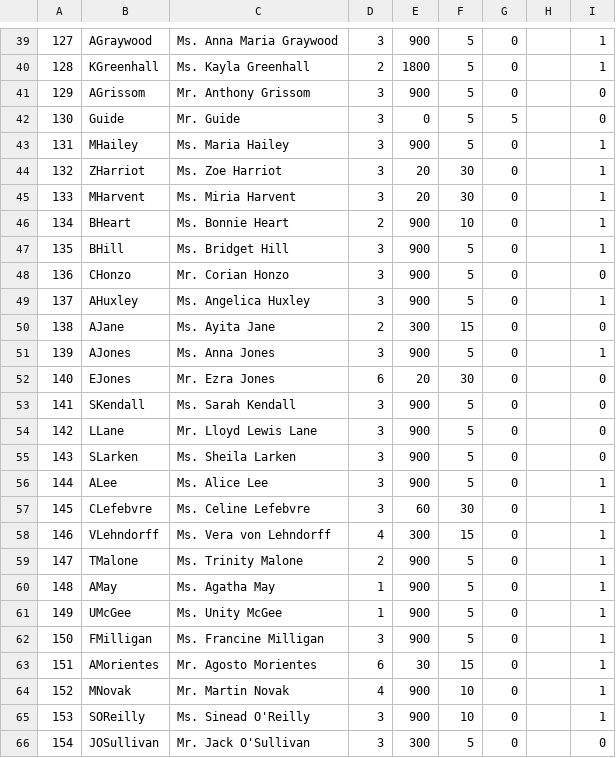
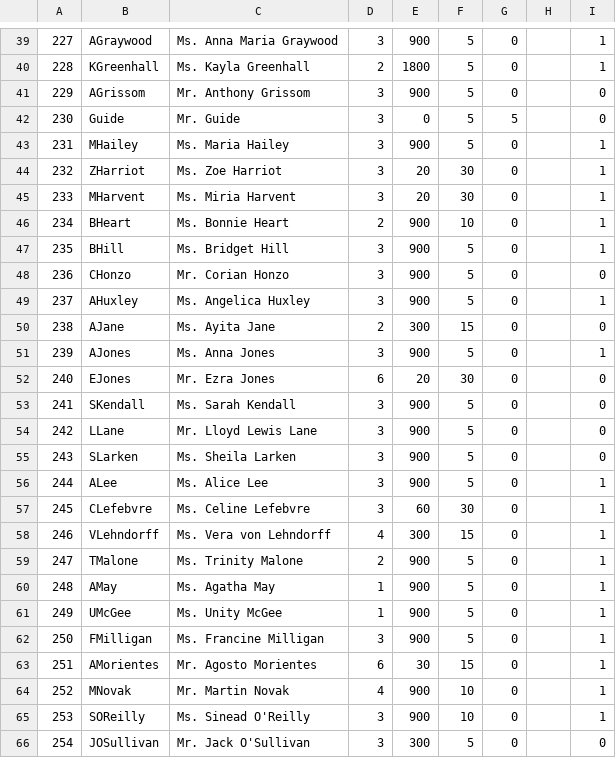
Before and after one commit to Kreyl/armlet, a CSV file: MusicProcessor/Characters.csv, drawn as a sheet; only a part is shown, gaps mark what is left out; the diff covers the shown part only.

```diff
--- a/MusicProcessor/Characters.csv
+++ b/MusicProcessor/Characters.csv
@@ -39,28 +39,28 @@
-127,AGraywood,Ms. Anna Maria Graywood,3,900,5,0,,1
-128,KGreenhall,Ms. Kayla Greenhall,2,1800,5,0,,1
-129,AGrissom,Mr. Anthony Grissom,3,900,5,0,,0
-130,Guide,Mr. Guide,3,0,5,5,,0
-131,MHailey,Ms. Maria Hailey,3,900,5,0,,1
-132,ZHarriot,Ms. Zoe Harriot,3,20,30,0,,1
-133,MHarvent,Ms. Miria Harvent,3,20,30,0,,1
-134,BHeart,Ms. Bonnie Heart,2,900,10,0,,1
-135,BHill,Ms. Bridget Hill,3,900,5,0,,1
-136,CHonzo,Mr. Corian Honzo,3,900,5,0,,0
-137,AHuxley,Ms. Angelica Huxley,3,900,5,0,,1
-138,AJane,Ms. Ayita Jane,2,300,15,0,,0
-139,AJones,Ms. Anna Jones,3,900,5,0,,1
-140,EJones,Mr. Ezra Jones,6,20,30,0,,0
-141,SKendall,Ms. Sarah Kendall,3,900,5,0,,0
-142,LLane,Mr. Lloyd Lewis Lane,3,900,5,0,,0
-143,SLarken,Ms. Sheila Larken,3,900,5,0,,0
-144,ALee,Ms. Alice Lee,3,900,5,0,,1
-145,CLefebvre,Ms. Celine Lefebvre,3,60,30,0,,1
-146,VLehndorff,Ms. Vera von Lehndorff,4,300,15,0,,1
-147,TMalone,Ms. Trinity Malone,2,900,5,0,,1
-148,AMay,Ms. Agatha May,1,900,5,0,,1
-149,UMcGee,Ms. Unity McGee,1,900,5,0,,1
-150,FMilligan,Ms. Francine Milligan,3,900,5,0,,1
-151,AMorientes,Mr. Agosto Morientes,6,30,15,0,,1
-152,MNovak,Mr. Martin Novak,4,900,10,0,,1
-153,SOReilly,Ms. Sinead O'Reilly,3,900,10,0,,1
-154,JOSullivan,Mr. Jack O'Sullivan,3,300,5,0,,0
+227,AGraywood,Ms. Anna Maria Graywood,3,900,5,0,,1
+228,KGreenhall,Ms. Kayla Greenhall,2,1800,5,0,,1
+229,AGrissom,Mr. Anthony Grissom,3,900,5,0,,0
+230,Guide,Mr. Guide,3,0,5,5,,0
+231,MHailey,Ms. Maria Hailey,3,900,5,0,,1
+232,ZHarriot,Ms. Zoe Harriot,3,20,30,0,,1
+233,MHarvent,Ms. Miria Harvent,3,20,30,0,,1
+234,BHeart,Ms. Bonnie Heart,2,900,10,0,,1
+235,BHill,Ms. Bridget Hill,3,900,5,0,,1
+236,CHonzo,Mr. Corian Honzo,3,900,5,0,,0
+237,AHuxley,Ms. Angelica Huxley,3,900,5,0,,1
+238,AJane,Ms. Ayita Jane,2,300,15,0,,0
+239,AJones,Ms. Anna Jones,3,900,5,0,,1
+240,EJones,Mr. Ezra Jones,6,20,30,0,,0
+241,SKendall,Ms. Sarah Kendall,3,900,5,0,,0
+242,LLane,Mr. Lloyd Lewis Lane,3,900,5,0,,0
+243,SLarken,Ms. Sheila Larken,3,900,5,0,,0
+244,ALee,Ms. Alice Lee,3,900,5,0,,1
+245,CLefebvre,Ms. Celine Lefebvre,3,60,30,0,,1
+246,VLehndorff,Ms. Vera von Lehndorff,4,300,15,0,,1
+247,TMalone,Ms. Trinity Malone,2,900,5,0,,1
+248,AMay,Ms. Agatha May,1,900,5,0,,1
+249,UMcGee,Ms. Unity McGee,1,900,5,0,,1
+250,FMilligan,Ms. Francine Milligan,3,900,5,0,,1
+251,AMorientes,Mr. Agosto Morientes,6,30,15,0,,1
+252,MNovak,Mr. Martin Novak,4,900,10,0,,1
+253,SOReilly,Ms. Sinead O'Reilly,3,900,10,0,,1
+254,JOSullivan,Mr. Jack O'Sullivan,3,300,5,0,,0
```
Also changed, not shown: 53 edited cells elsewhere in this file, MusicProcessor/Intentions.csv, MusicProcessor/Locations.csv, 10 other files.
